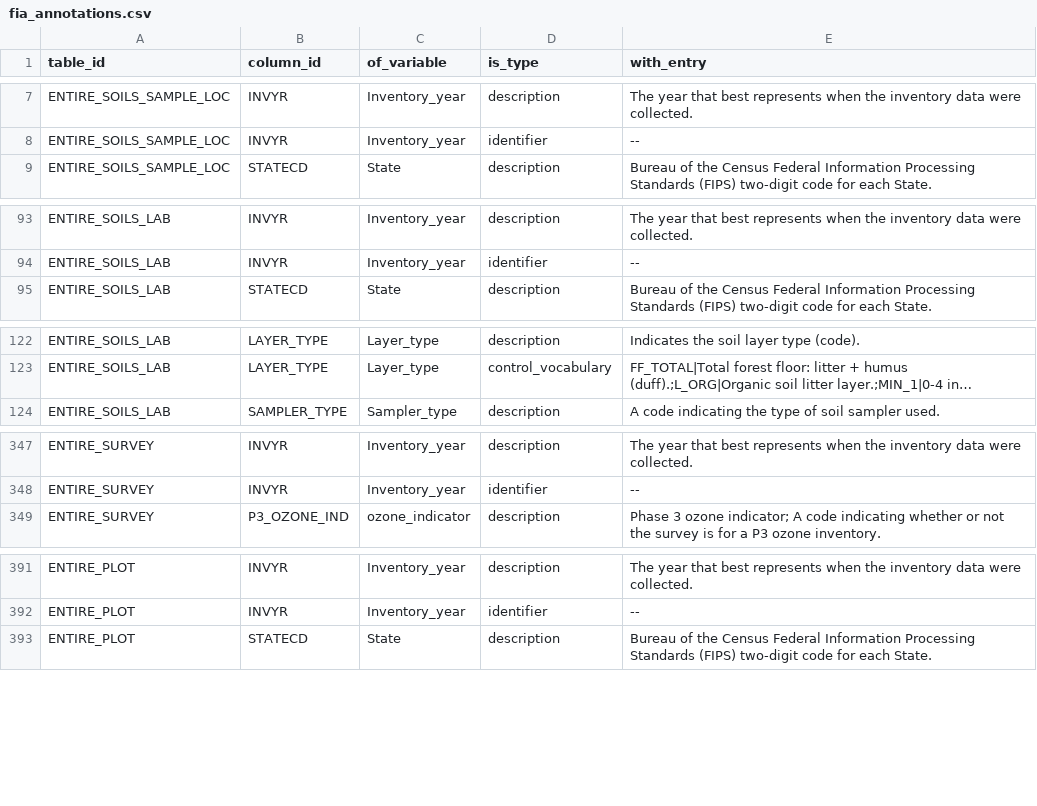
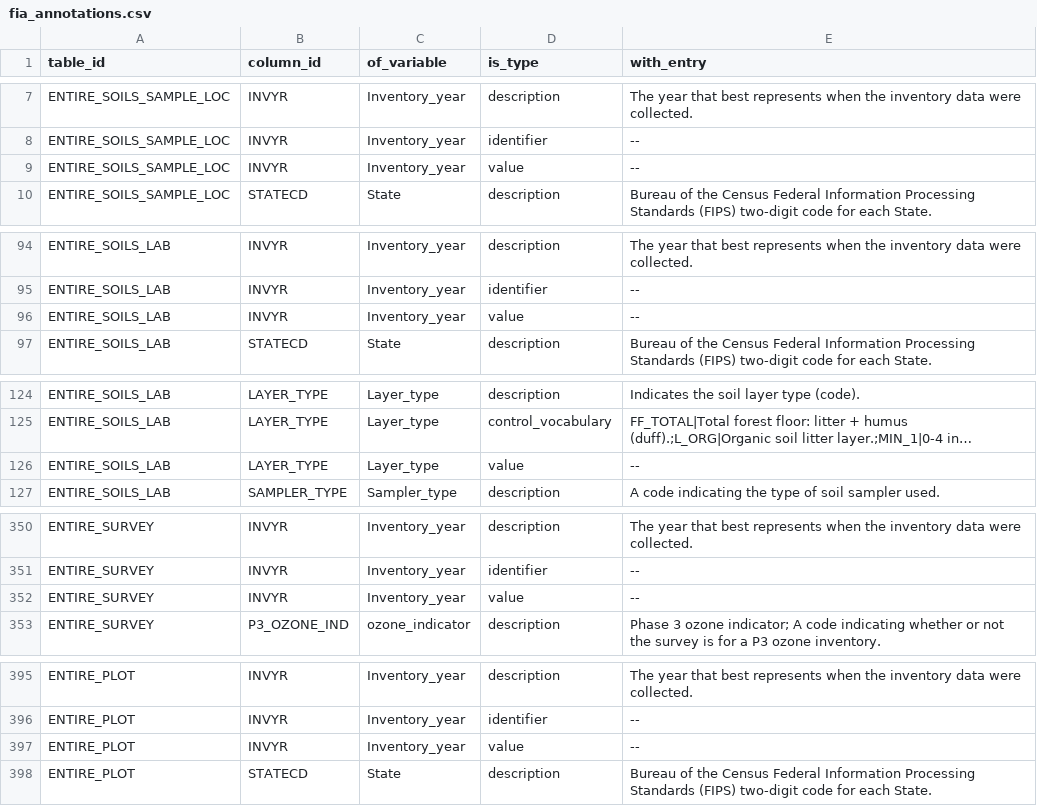
Before and after one commit to ktoddbrown/SoilDRaH, a CSV file: data/fia_annotations.csv, drawn as a sheet; only a part is shown, gaps mark what is left out; long unchanged cells end in …; the diff names each change by its address in the sheet, - before the commit and + after, or states it on an @@ line.

Commit message:
Adding in the inventory year as a value.

```diff
--- a/data/fia_annotations.csv
+++ b/data/fia_annotations.csv
+row 9: ENTIRE_SOILS_SAMPLE_LOC | INVYR | Inventory_year | value | --
+row 96: ENTIRE_SOILS_LAB | INVYR | Inventory_year | value | --
+row 126: ENTIRE_SOILS_LAB | LAYER_TYPE | Layer_type | value | --
+row 352: ENTIRE_SURVEY | INVYR | Inventory_year | value | --
+row 397: ENTIRE_PLOT | INVYR | Inventory_year | value | --
```
